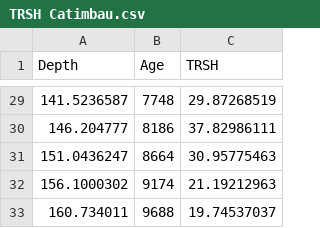
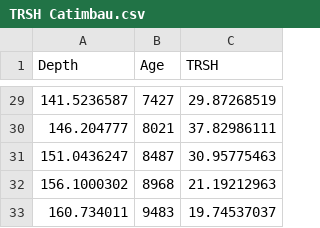
Before and after one commit to tkakabane/APcomp, a CSV file: raw data/NEB/NEB TRSH/TRSH Catimbau.csv, drawn as a sheet; only a part is shown, gaps mark what is left out; the diff covers the shown part only.

```diff
--- a/raw data/NEB/NEB TRSH/TRSH Catimbau.csv
+++ b/raw data/NEB/NEB TRSH/TRSH Catimbau.csv
@@ -29,5 +29,5 @@ Depth,Age,TRSH
-141.5236587,7748,29.87268519
-146.204777,8186,37.82986111
-151.0436247,8664,30.95775463
-156.1000302,9174,21.19212963
-160.734011,9688,19.74537037
+141.5236587,7427,29.87268519
+146.204777,8021,37.82986111
+151.0436247,8487,30.95775463
+156.1000302,8968,21.19212963
+160.734011,9483,19.74537037
```
Also changed, not shown: 27 edited cells elsewhere in this file.
